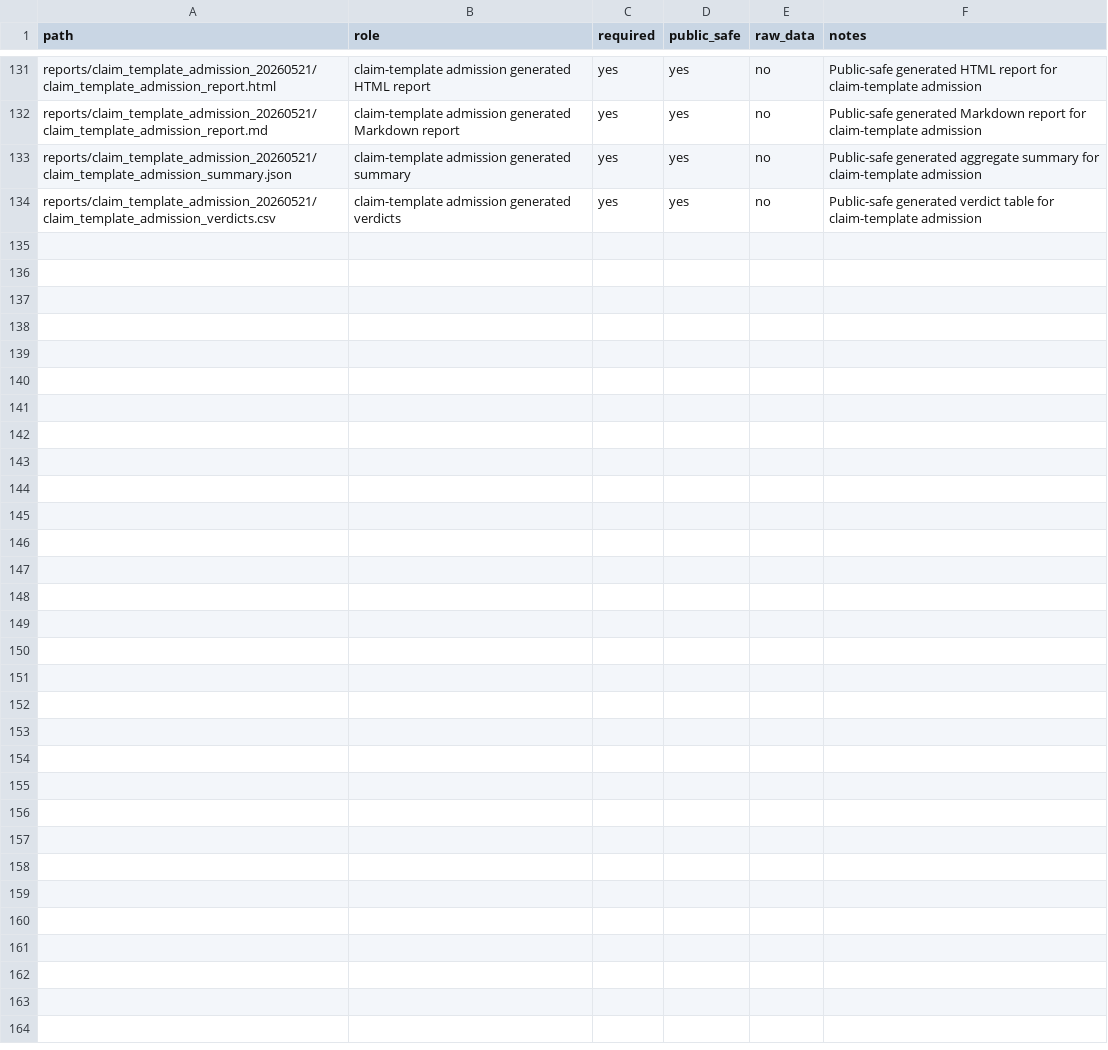
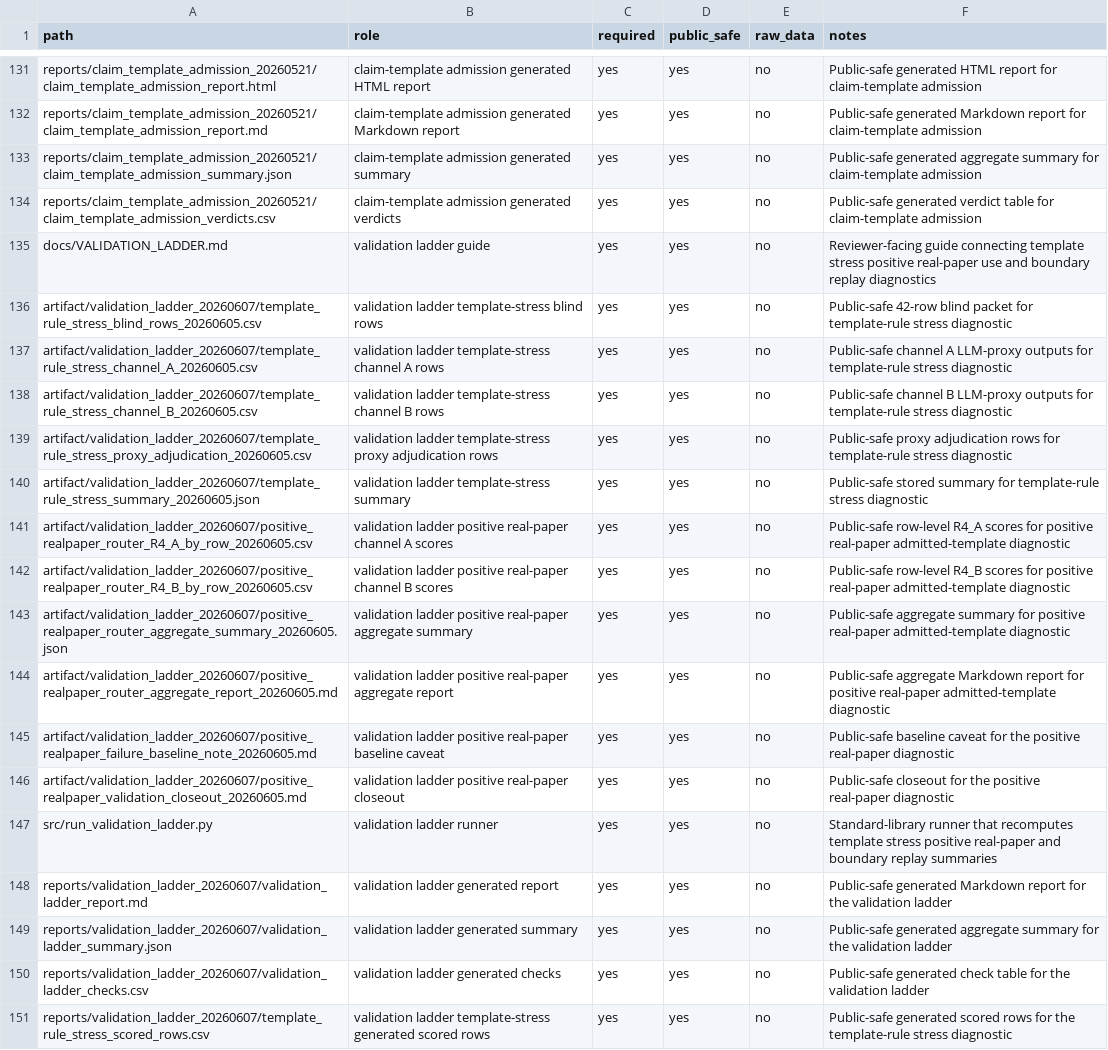
Before and after one commit to civimuro/claimcontractbench-cikm2026-submission-freeze, a CSV file: artifact/release_manifest_20260520.csv, drawn as a sheet; only a part is shown, gaps mark what is left out; the diff names each change by its address in the sheet, - before the commit and + after, or states it on an @@ line.

Commit message:
Add public validation ladder evidence

```diff
--- a/artifact/release_manifest_20260520.csv
+++ b/artifact/release_manifest_20260520.csv
+row 135: docs/VALIDATION_LADDER.md | validation ladder guide | yes | yes | no | Reviewer-facing guide connecting template stress positive real-paper use and boundary replay diagnostics
+row 136: artifact/validation_ladder_20260607/template_rule_stress_blind_rows_20260605.csv | validation ladder template-stress blind rows | yes | yes | no | Public-safe 42-row blind packet for template-rule stress diagnostic
+row 137: artifact/validation_ladder_20260607/template_rule_stress_channel_A_20260605.csv | validation ladder template-stress channel A rows | yes | yes | no | Public-safe channel A LLM-proxy outputs for template-rule stress diagnostic
+row 138: artifact/validation_ladder_20260607/template_rule_stress_channel_B_20260605.csv | validation ladder template-stress channel B rows | yes | yes | no | Public-safe channel B LLM-proxy outputs for template-rule stress diagnostic
+row 139: artifact/validation_ladder_20260607/template_rule_stress_proxy_adjudication_20260605.csv | validation ladder template-stress proxy adjudication rows | yes | yes | no | Public-safe proxy adjudication rows for template-rule stress diagnostic
+row 140: artifact/validation_ladder_20260607/template_rule_stress_summary_20260605.json | validation ladder template-stress summary | yes | yes | no | Public-safe stored summary for template-rule stress diagnostic
+row 141: artifact/validation_ladder_20260607/positive_realpaper_router_R4_A_by_row_20260605.csv | validation ladder positive real-paper channel A scores | yes | yes | no | Public-safe row-level R4_A scores for positive real-paper admitted-template diagnostic
+row 142: artifact/validation_ladder_20260607/positive_realpaper_router_R4_B_by_row_20260605.csv | validation ladder positive real-paper channel B scores | yes | yes | no | Public-safe row-level R4_B scores for positive real-paper admitted-template diagnostic
+row 143: artifact/validation_ladder_20260607/positive_realpaper_router_aggregate_summary_20260605.json | validation ladder positive real-paper aggregate summary | yes | yes | no | Public-safe aggregate summary for positive real-paper admitted-template diagnostic
+row 144: artifact/validation_ladder_20260607/positive_realpaper_router_aggregate_report_20260605.md | validation ladder positive real-paper aggregate report | yes | yes | no | Public-safe aggregate Markdown report for positive real-paper admitted-template diagnostic
+row 145: artifact/validation_ladder_20260607/positive_realpaper_failure_baseline_note_20260605.md | validation ladder positive real-paper baseline caveat | yes | yes | no | Public-safe baseline caveat for the positive real-paper diagnostic
+row 146: artifact/validation_ladder_20260607/positive_realpaper_validation_closeout_20260605.md | validation ladder positive real-paper closeout | yes | yes | no | Public-safe closeout for the positive real-paper diagnostic
+row 147: src/run_validation_ladder.py | validation ladder runner | yes | yes | no | Standard-library runner that recomputes template stress positive real-paper and boundary replay summaries
+row 148: reports/validation_ladder_20260607/validation_ladder_report.md | validation ladder generated report | yes | yes | no | Public-safe generated Markdown report for the validation ladder
+row 149: reports/validation_ladder_20260607/validation_ladder_summary.json | validation ladder generated summary | yes | yes | no | Public-safe generated aggregate summary for the validation ladder
+row 150: reports/validation_ladder_20260607/validation_ladder_checks.csv | validation ladder generated checks | yes | yes | no | Public-safe generated check table for the validation ladder
+row 151: reports/validation_ladder_20260607/template_rule_stress_scored_rows.csv | validation ladder template-stress generated scored rows | yes | yes | no | Public-safe generated scored rows for the template-rule stress diagnostic
```
Also changed, not shown: 34 other files.
